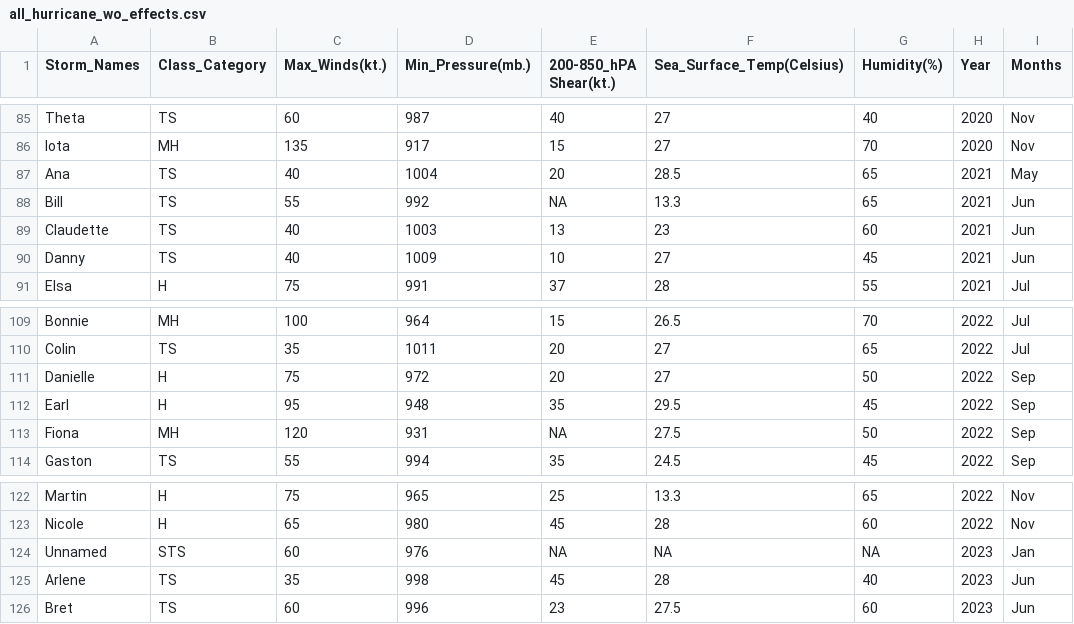
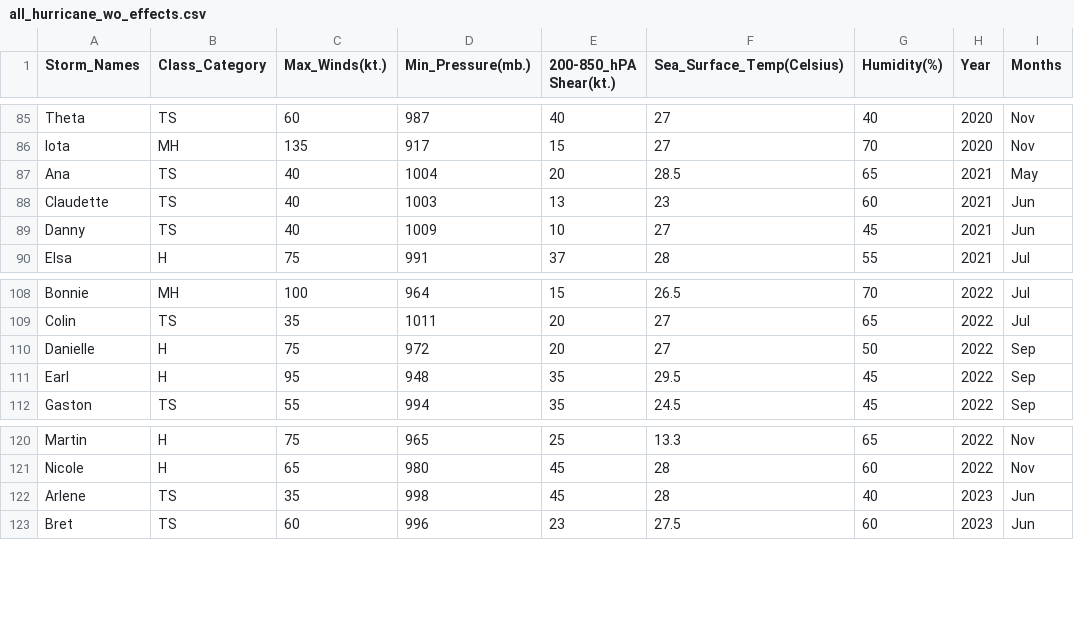
Before and after one commit to jlinnnn/5550-project, a CSV file: clean_data/all_hurricane_wo_effects.csv, drawn as a sheet; only a part is shown, gaps mark what is left out.

```diff
--- a/clean_data/all_hurricane_wo_effects.csv
+++ b/clean_data/all_hurricane_wo_effects.csv
@@ -87,3 +87,2 @@
 "Ana","TS",40,1004,20,28.5,65,2021,"May"
-"Bill","TS",55,992,NA,13.3,65,2021,"Jun"
 "Claudette","TS",40,1003,13,23,60,2021,"Jun"
@@ -112,3 +111,2 @@
 "Earl","H",95,948,35,29.5,45,2022,"Sep"
-"Fiona","MH",120,931,NA,27.5,50,2022,"Sep"
 "Gaston","TS",55,994,35,24.5,45,2022,"Sep"
@@ -123,3 +121,2 @@
 "Nicole","H",65,980,45,28,60,2022,"Nov"
-"Unnamed","STS",60,976,NA,NA,NA,2023,"Jan"
 "Arlene","TS",35,998,45,28,40,2023,"Jun"
```
Also changed, not shown: 3 other files.
